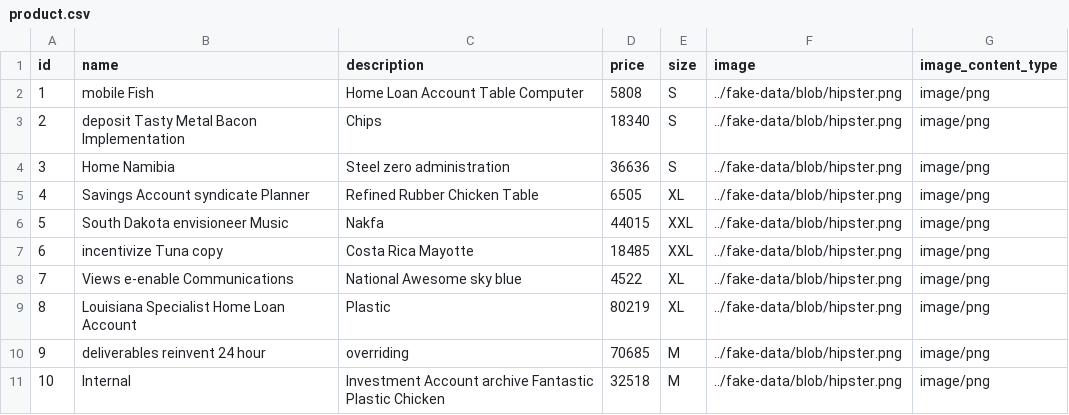
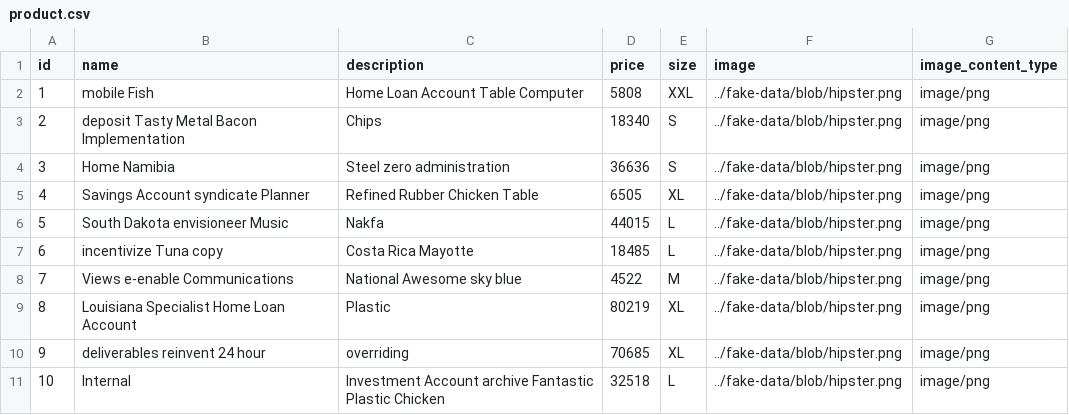
Before and after one commit to diracsystems/product, a CSV file: src/main/resources/config/liquibase/fake-data/product.csv, drawn as a sheet.

```diff
--- a/src/main/resources/config/liquibase/fake-data/product.csv
+++ b/src/main/resources/config/liquibase/fake-data/product.csv
@@ -1,3 +1,3 @@
 id;name;description;price;size;image;image_content_type
-1;mobile Fish;Home Loan Account Table Computer;5808;S;../fake-data/blob/hipster.png;image/png
+1;mobile Fish;Home Loan Account Table Computer;5808;XXL;../fake-data/blob/hipster.png;image/png
 2;deposit Tasty Metal Bacon Implementation;Chips;18340;S;../fake-data/blob/hipster.png;image/png
@@ -5,7 +5,7 @@ id;name;description;price;size;image;image_content_type
 4;Savings Account syndicate Planner;Refined Rubber Chicken Table;6505;XL;../fake-data/blob/hipster.png;image/png
-5;South Dakota envisioneer Music;Nakfa;44015;XXL;../fake-data/blob/hipster.png;image/png
-6;incentivize Tuna copy;Costa Rica Mayotte;18485;XXL;../fake-data/blob/hipster.png;image/png
-7;Views e-enable Communications;National Awesome sky blue;4522;XL;../fake-data/blob/hipster.png;image/png
+5;South Dakota envisioneer Music;Nakfa;44015;L;../fake-data/blob/hipster.png;image/png
+6;incentivize Tuna copy;Costa Rica Mayotte;18485;L;../fake-data/blob/hipster.png;image/png
+7;Views e-enable Communications;National Awesome sky blue;4522;M;../fake-data/blob/hipster.png;image/png
 8;Louisiana Specialist Home Loan Account;Plastic;80219;XL;../fake-data/blob/hipster.png;image/png
-9;deliverables reinvent 24 hour;overriding;70685;M;../fake-data/blob/hipster.png;image/png
-10;Internal;Investment Account archive Fantastic Plastic Chicken;32518;M;../fake-data/blob/hipster.png;image/png
+9;deliverables reinvent 24 hour;overriding;70685;XL;../fake-data/blob/hipster.png;image/png
+10;Internal;Investment Account archive Fantastic Plastic Chicken;32518;L;../fake-data/blob/hipster.png;image/png
```
Also changed, not shown: src/main/resources/config/liquibase/fake-data/order_item.csv, src/main/resources/config/liquibase/fake-data/product_order.csv, 24 other files.
